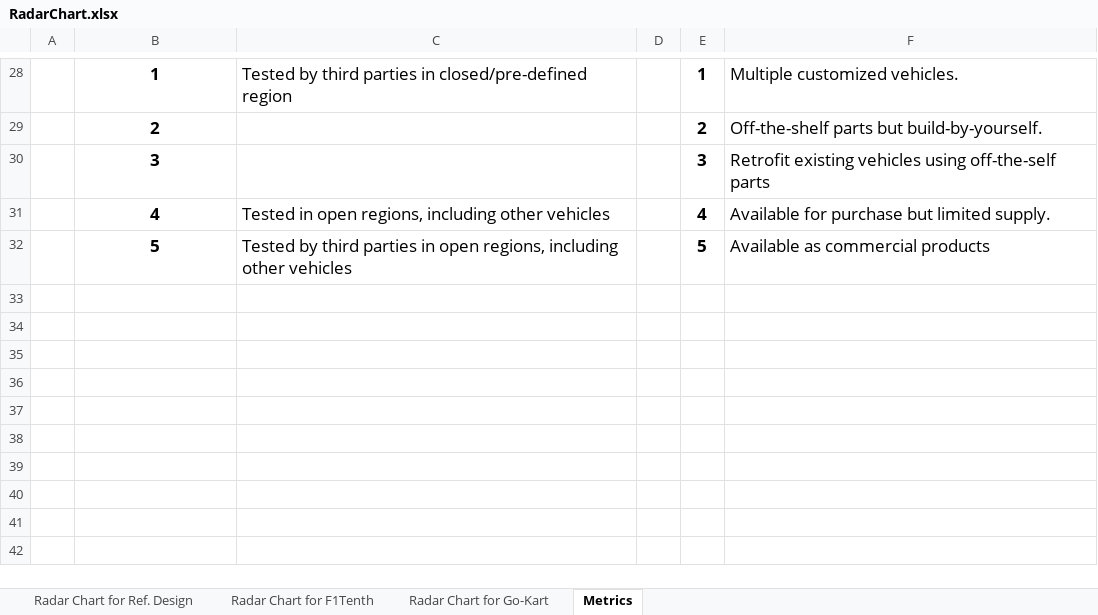
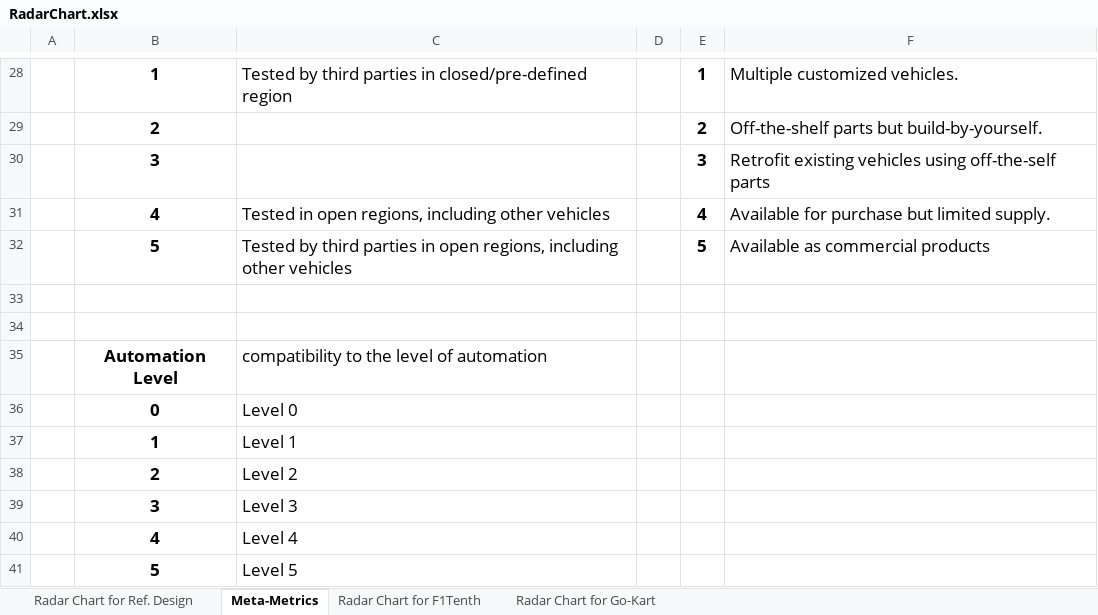
Before and after one commit to autowarefoundation/RefDesignWG, an Excel workbook: doc/ExampleDesign/AWFExampleDesign/RadarChart.xlsx, sheet Meta-Metrics, drawn as a sheet; only a part is shown, gaps mark what is left out; values as stored, in another font and other column widths than the file's, no borders; the diff names each change by its address in the sheet, - before the commit and + after, or states it on an @@ line.

Commit message:
add radar chart

```diff
--- a/doc/ExampleDesign/AWFExampleDesign/RadarChart.xlsx (sheet Meta-Metrics)
+++ b/doc/ExampleDesign/AWFExampleDesign/RadarChart.xlsx (sheet Meta-Metrics)
-sheet tab: Metrics
+sheet tab: Meta-Metrics
@@ sheet tab order changed: Radar Chart for Ref. Design | Meta-Metrics | Radar Chart for F1Tenth | Radar Chart for Go-Kart @@
+row 33: (empty)
+row 34: (empty)
+row 35:  | Automation Level | compatibility to the level of automation
+row 36:  | 0 | Level 0
+row 37:  | 1 | Level 1
+row 38:  | 2 | Level 2
+row 39:  | 3 | Level 3
+row 40:  | 4 | Level 4
+row 41:  | 5 | Level 5
```
Also changed, not shown: charts or pictures, 2 other files.
